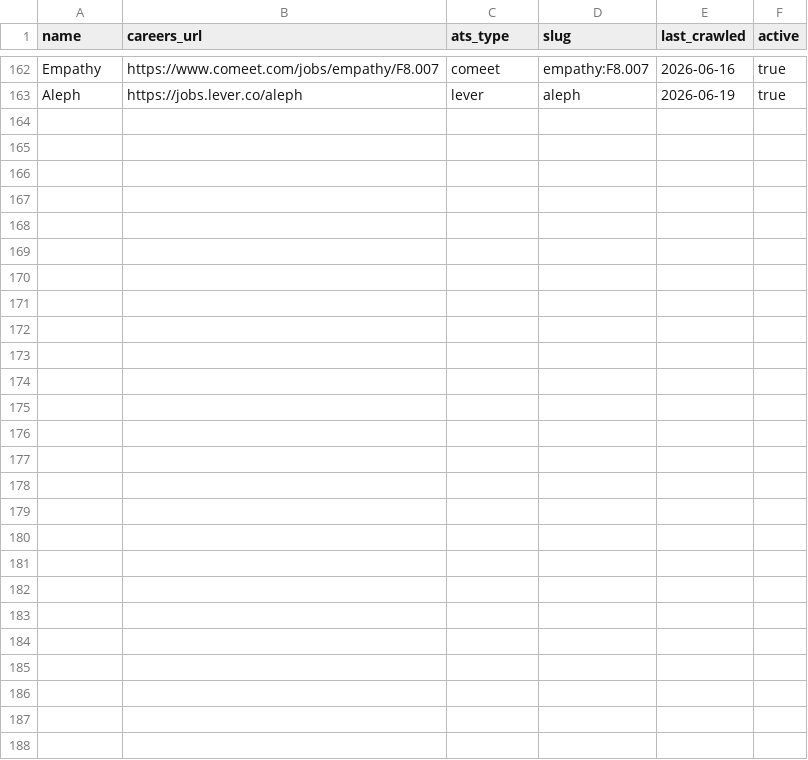
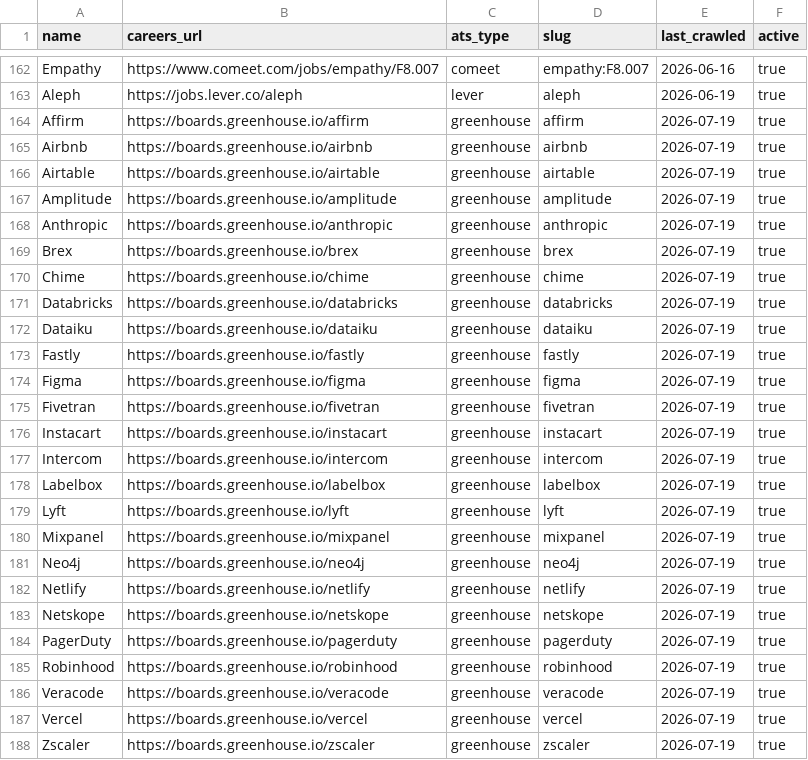
Before and after one commit to hasanMasalha/JobAgent, a CSV file: ai-service/companies.csv, drawn as a sheet; only a part is shown, gaps mark what is left out; the diff covers the shown part only.

Commit message:
Feature: add global tech companies to companies.csv

```diff
--- a/ai-service/companies.csv
+++ b/ai-service/companies.csv
@@ -163 +163,26 @@ Empathy, https://www.comeet.com/jobs/empathy/F8.007,comeet,empathy:F8.007,2026-0
 Aleph,https://jobs.lever.co/aleph,lever,aleph,2026-06-19,true
+Affirm, https://boards.greenhouse.io/affirm,greenhouse,affirm,2026-07-19,true
+Airbnb, https://boards.greenhouse.io/airbnb,greenhouse,airbnb,2026-07-19,true
+Airtable, https://boards.greenhouse.io/airtable,greenhouse,airtable,2026-07-19,true
+Amplitude, https://boards.greenhouse.io/amplitude,greenhouse,amplitude,2026-07-19,true
+Anthropic, https://boards.greenhouse.io/anthropic,greenhouse,anthropic,2026-07-19,true
+Brex, https://boards.greenhouse.io/brex,greenhouse,brex,2026-07-19,true
+Chime, https://boards.greenhouse.io/chime,greenhouse,chime,2026-07-19,true
+Databricks, https://boards.greenhouse.io/databricks,greenhouse,databricks,2026-07-19,true
+Dataiku, https://boards.greenhouse.io/dataiku,greenhouse,dataiku,2026-07-19,true
+Fastly, https://boards.greenhouse.io/fastly,greenhouse,fastly,2026-07-19,true
+Figma, https://boards.greenhouse.io/figma,greenhouse,figma,2026-07-19,true
+Fivetran, https://boards.greenhouse.io/fivetran,greenhouse,fivetran,2026-07-19,true
+Instacart, https://boards.greenhouse.io/instacart,greenhouse,instacart,2026-07-19,true
+Intercom, https://boards.greenhouse.io/intercom,greenhouse,intercom,2026-07-19,true
+Labelbox, https://boards.greenhouse.io/labelbox,greenhouse,labelbox,2026-07-19,true
+Lyft, https://boards.greenhouse.io/lyft,greenhouse,lyft,2026-07-19,true
+Mixpanel, https://boards.greenhouse.io/mixpanel,greenhouse,mixpanel,2026-07-19,true
+Neo4j, https://boards.greenhouse.io/neo4j,greenhouse,neo4j,2026-07-19,true
+Netlify, https://boards.greenhouse.io/netlify,greenhouse,netlify,2026-07-19,true
+Netskope, https://boards.greenhouse.io/netskope,greenhouse,netskope,2026-07-19,true
+PagerDuty, https://boards.greenhouse.io/pagerduty,greenhouse,pagerduty,2026-07-19,true
+Robinhood, https://boards.greenhouse.io/robinhood,greenhouse,robinhood,2026-07-19,true
+Veracode, https://boards.greenhouse.io/veracode,greenhouse,veracode,2026-07-19,true
+Vercel, https://boards.greenhouse.io/vercel,greenhouse,vercel,2026-07-19,true
+Zscaler, https://boards.greenhouse.io/zscaler,greenhouse,zscaler,2026-07-19,true
```
Also changed, not shown: 43 edited cells elsewhere in this file.
